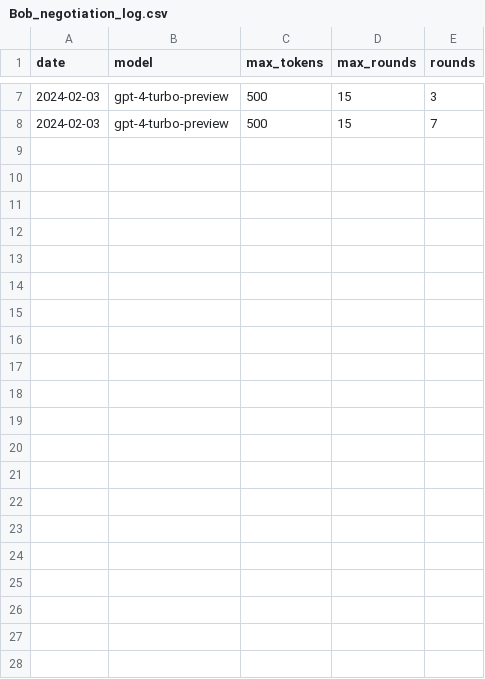
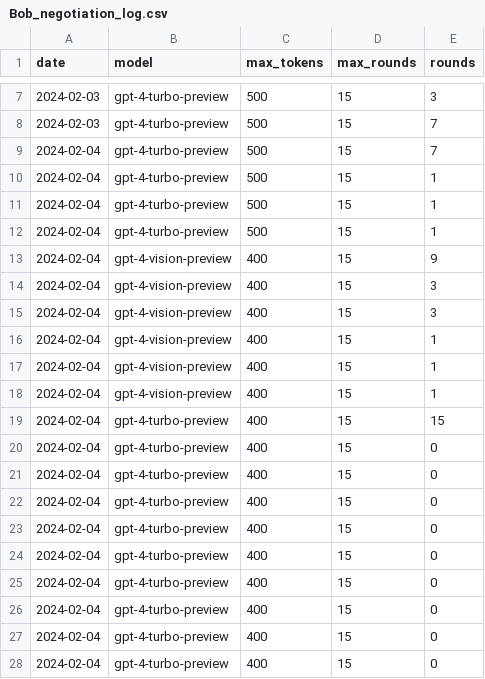
Before and after one commit to tgodfrey0/LLM_ROS2_Control, a CSV file: logs/Bob_negotiation_log.csv, drawn as a sheet; only a part is shown, gaps mark what is left out; the diff names each change by its address in the sheet, - before the commit and + after, or states it on an @@ line.

Commit message:
log

```diff
--- a/logs/Bob_negotiation_log.csv
+++ b/logs/Bob_negotiation_log.csv
+row 9: 2024-02-04 | gpt-4-turbo-preview | 500 | 15 | 7
+row 10: 2024-02-04 | gpt-4-turbo-preview | 500 | 15 | 1
+row 11: 2024-02-04 | gpt-4-turbo-preview | 500 | 15 | 1
+row 12: 2024-02-04 | gpt-4-turbo-preview | 500 | 15 | 1
+row 13: 2024-02-04 | gpt-4-vision-preview | 400 | 15 | 9
+row 14: 2024-02-04 | gpt-4-vision-preview | 400 | 15 | 3
+row 15: 2024-02-04 | gpt-4-vision-preview | 400 | 15 | 3
+row 16: 2024-02-04 | gpt-4-vision-preview | 400 | 15 | 1
+row 17: 2024-02-04 | gpt-4-vision-preview | 400 | 15 | 1
+row 18: 2024-02-04 | gpt-4-vision-preview | 400 | 15 | 1
+row 19: 2024-02-04 | gpt-4-turbo-preview | 400 | 15 | 15
+row 20: 2024-02-04 | gpt-4-turbo-preview | 400 | 15 | 0
+row 21: 2024-02-04 | gpt-4-turbo-preview | 400 | 15 | 0
+row 22: 2024-02-04 | gpt-4-turbo-preview | 400 | 15 | 0
+row 23: 2024-02-04 | gpt-4-turbo-preview | 400 | 15 | 0
+row 24: 2024-02-04 | gpt-4-turbo-preview | 400 | 15 | 0
+row 25: 2024-02-04 | gpt-4-turbo-preview | 400 | 15 | 0
+row 26: 2024-02-04 | gpt-4-turbo-preview | 400 | 15 | 0
+row 27: 2024-02-04 | gpt-4-turbo-preview | 400 | 15 | 0
+row 28: 2024-02-04 | gpt-4-turbo-preview | 400 | 15 | 0
```
